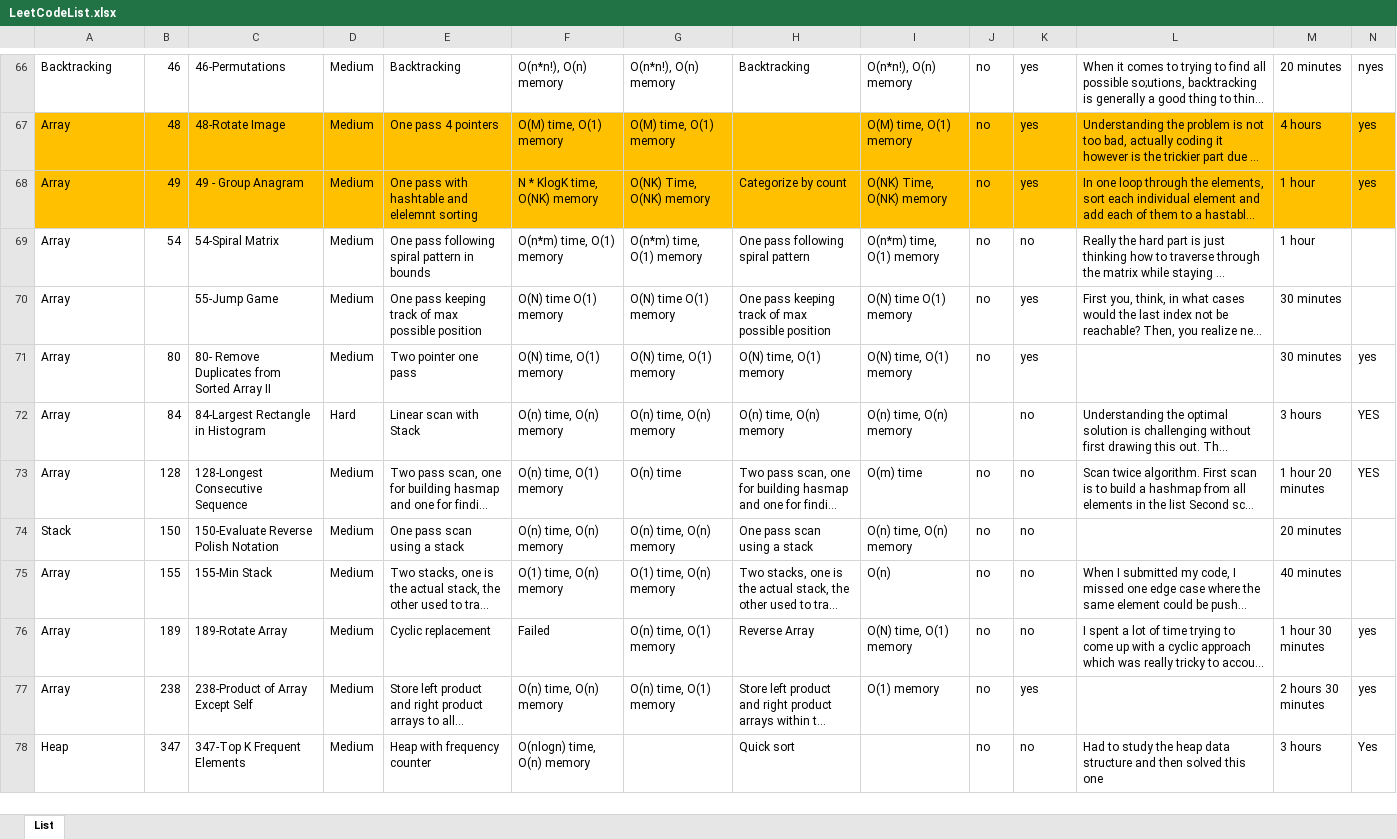
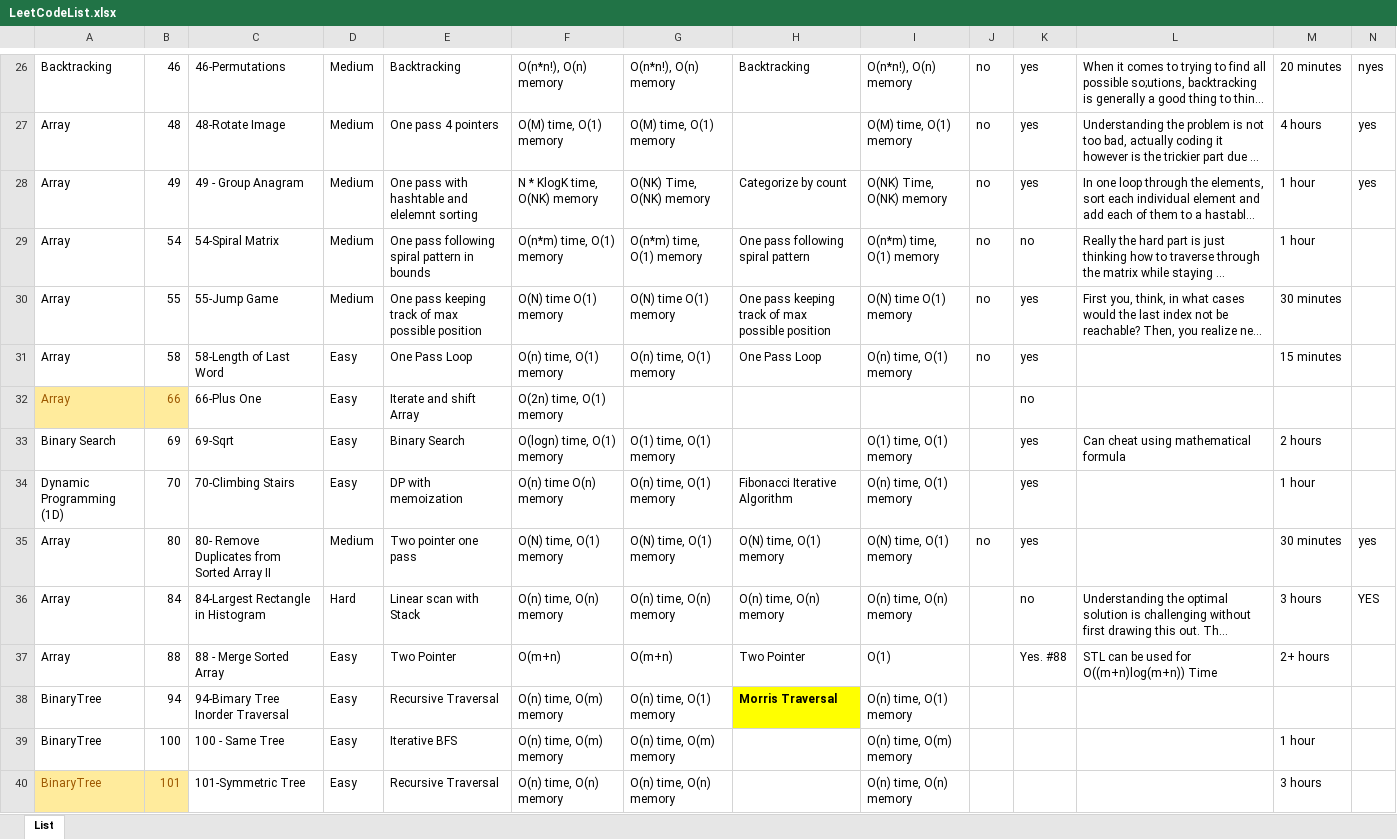
Before and after one commit to nickroxcks/Algorithm_DataStructure_Problems, an Excel workbook: LeetCodeList.xlsx, sheet List, drawn as a sheet; only a part is shown, gaps mark what is left out; the shorter side is filled out with more unchanged rows; long unchanged cells end in …; values as stored, in another font and other column widths than the file's, no borders; table styles not drawn; addresses are those after the commit; rows hold the shown columns only; the diff covers the shown part only; the diff names each change by its address in the sheet, - before the commit and + after, or states it on an @@ line.

Commit message:
Checking in spreadsheet

```diff
--- a/LeetCodeList.xlsx (sheet List)
+++ b/LeetCodeList.xlsx (sheet List)
-A27:N28 fill: #FFC000
+A27:N28 fill: none
-B30: (empty)
+B30: 55
@@ row 50 moved to row 31: Array @@
@@ row 11 moved to row 32: Array @@
@@ row 12 moved to row 33: Binary Search @@
+row 34: Dynamic Programming (1D) | 70 | 70-Climbing Stairs | Easy | DP with memoization | O(n) time O(n) memory | O(n) time, O(1) memory | Fibonacci Iterative Algorithm | O(n) time, O(1) memory |  | yes |  | 1 hour
@@ row 3 moved to row 37: Array @@
+row 38: BinaryTree | 94 | 94-Bimary Tree Inorder Traversal | Easy | Recursive Traversal | O(n) time, O(m) memory | O(n) time, O(1) memory | Morris Traversal | O(n) time, O(1) memory
+row 39: BinaryTree | 100 | 100 - Same Tree | Easy | Iterative BFS | O(n) time, O(m) memory | O(n) time, O(m) memory |  | O(n) time, O(m) memory |  |  |  | 1 hour
+row 40: BinaryTree | 101 | 101-Symmetric Tree | Easy | Recursive Traversal | O(n) time, O(n) memory | O(n) time, O(n) memory |  | O(n) time, O(n) memory |  |  |  | 3 hours
```
Also changed, not shown: 37 added rows, 39 removed rows, 13 moved rows and cell formats elsewhere in this sheet.
